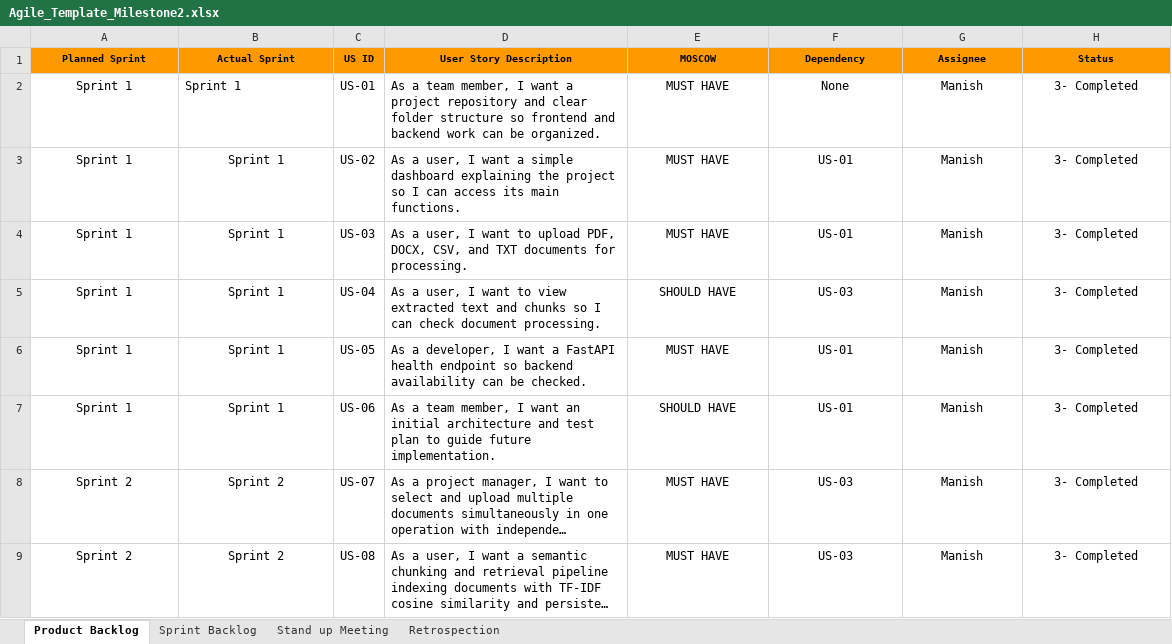
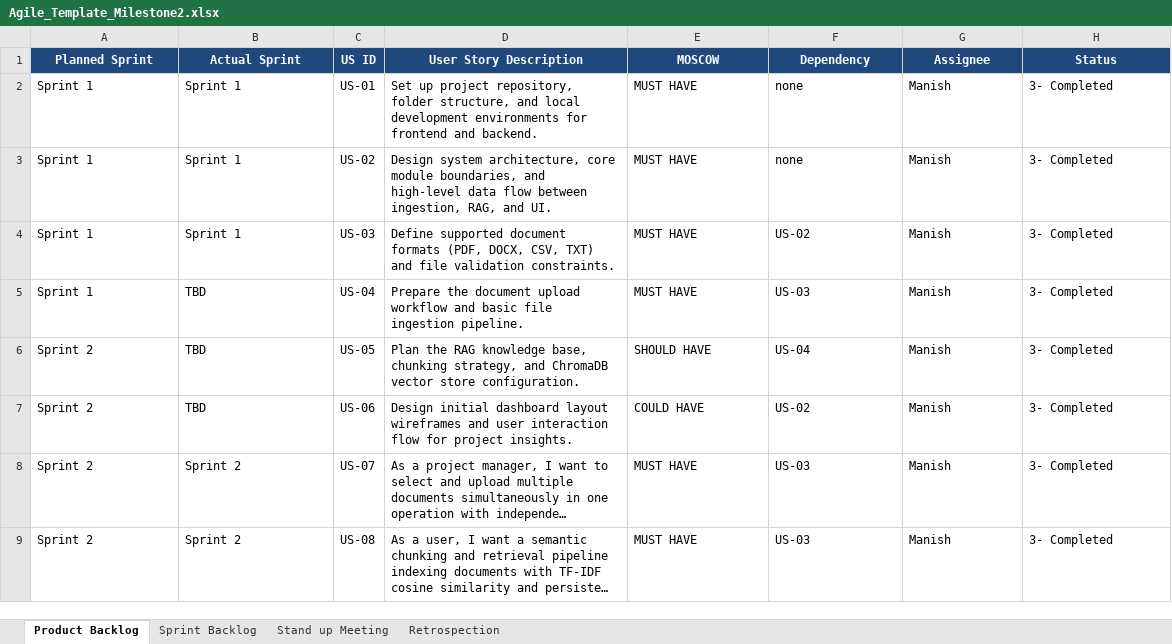
Before and after one commit to Manish-281104/AI-Project-Intelligence-Risk-Advisor, an Excel workbook: milestone2_deliverables/Agile_Template_Milestone2.xlsx, sheet Product Backlog, drawn as a sheet; only a part is shown; long unchanged cells end in …; values as stored, in another font and other column widths than the file's, no borders; the diff covers the shown part only; the diff names each change by its address in the sheet, - before the commit and + after, or states it on an @@ line.

```diff
--- a/milestone2_deliverables/Agile_Template_Milestone2.xlsx (sheet Product Backlog)
+++ b/milestone2_deliverables/Agile_Template_Milestone2.xlsx (sheet Product Backlog)
@@ A1:H1 fill: #FF9900 → #1F497D, text colour: black → #FFFFFF, text size: larger @@
-A2 alignment: center
+A2 alignment: left
-D2 (User Story Description): As a team member, I want a project repository and clear folder structure so frontend and backend work can be organized.
+D2 (User Story Description): Set up project repository, folder structure, and local development environments for frontend and backend.
-E2:H9 alignment: center
+E2:H9 alignment: left
-F2 (Dependency): None
+F2 (Dependency): none
-A3:B9 alignment: center
+A3:B9 alignment: left
-D3 (User Story Description): As a user, I want a simple dashboard explaining the project so I can access its main functions.
+D3 (User Story Description): Design system architecture, core module boundaries, and high-level data flow between ingestion, RAG, and UI.
-F3 (Dependency): US-01
+F3 (Dependency): none
-D4 (User Story Description): As a user, I want to upload PDF, DOCX, CSV, and TXT documents for processing.
+D4 (User Story Description): Define supported document formats (PDF, DOCX, CSV, TXT) and file validation constraints.
-F4 (Dependency): US-01
+F4 (Dependency): US-02
-B5:B7 (Actual Sprint): Sprint 1
+B5:B7 (Actual Sprint): TBD
-D5 (User Story Description): As a user, I want to view extracted text and chunks so I can check document processing.
+D5 (User Story Description): Prepare the document upload workflow and basic file ingestion pipeline.
-E5 (MOSCOW): SHOULD HAVE
+E5 (MOSCOW): MUST HAVE
-A6:A7 (Planned Sprint): Sprint 1
+A6:A7 (Planned Sprint): Sprint 2
-D6 (User Story Description): As a developer, I want a FastAPI health endpoint so backend availability can be checked.
+D6 (User Story Description): Plan the RAG knowledge base, chunking strategy, and ChromaDB vector store configuration.
-E6 (MOSCOW): MUST HAVE
+E6 (MOSCOW): SHOULD HAVE
-F6 (Dependency): US-01
+F6 (Dependency): US-04
-D7 (User Story Description): As a team member, I want an initial architecture and test plan to guide future implementation.
+D7 (User Story Description): Design initial dashboard layout wireframes and user interaction flow for project insights.
-E7 (MOSCOW): SHOULD HAVE
+E7 (MOSCOW): COULD HAVE
-F7 (Dependency): US-01
+F7 (Dependency): US-02
```
Also changed, not shown: 1 added row, 13 edited cells and cell formats elsewhere in this sheet, sheet Sprint Backlog, sheet Retrospection, sheet Stand up Meeting, Milestone2_Updated_Documents/Agile_Template_Milestone2.xlsx, Milestone2_Updated_Documents/Defect_Tracker_Milestone2.xlsx, 19 other files.
